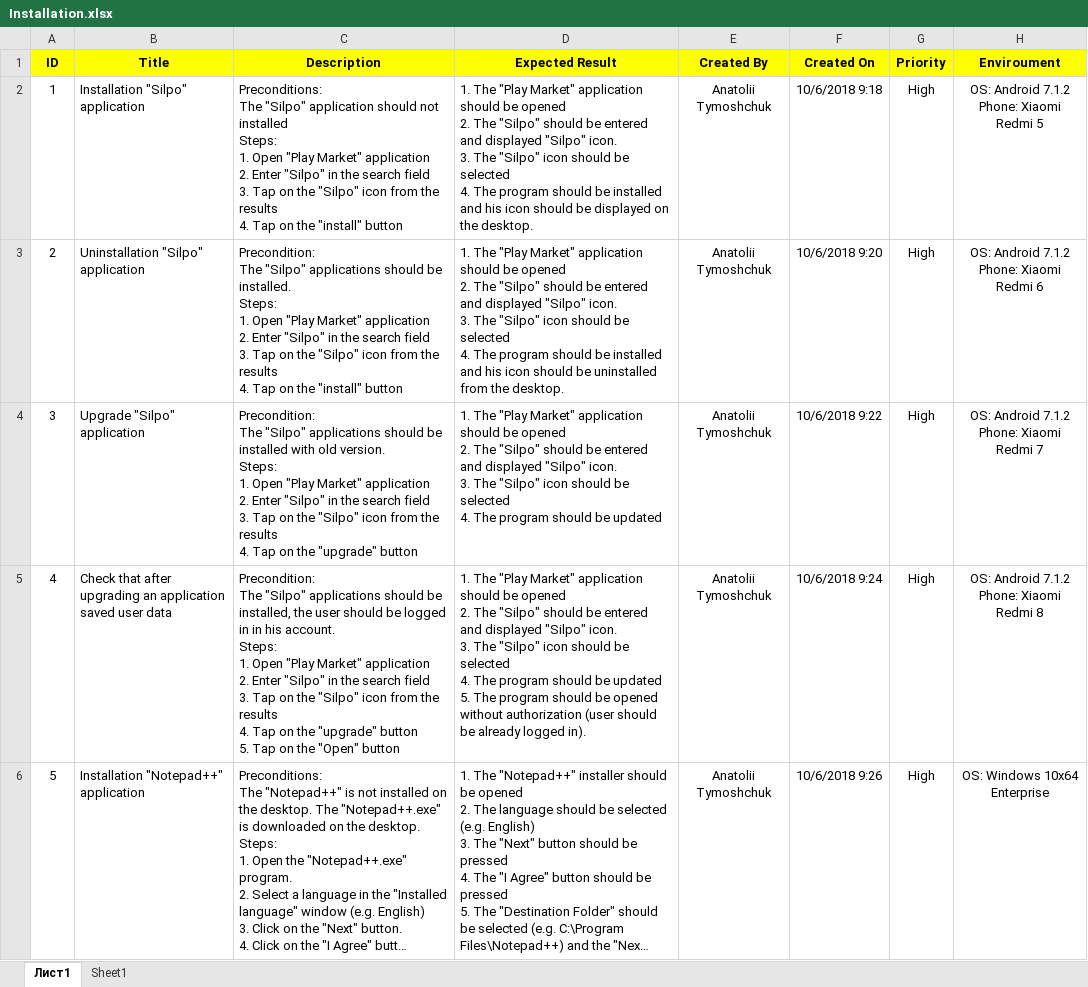
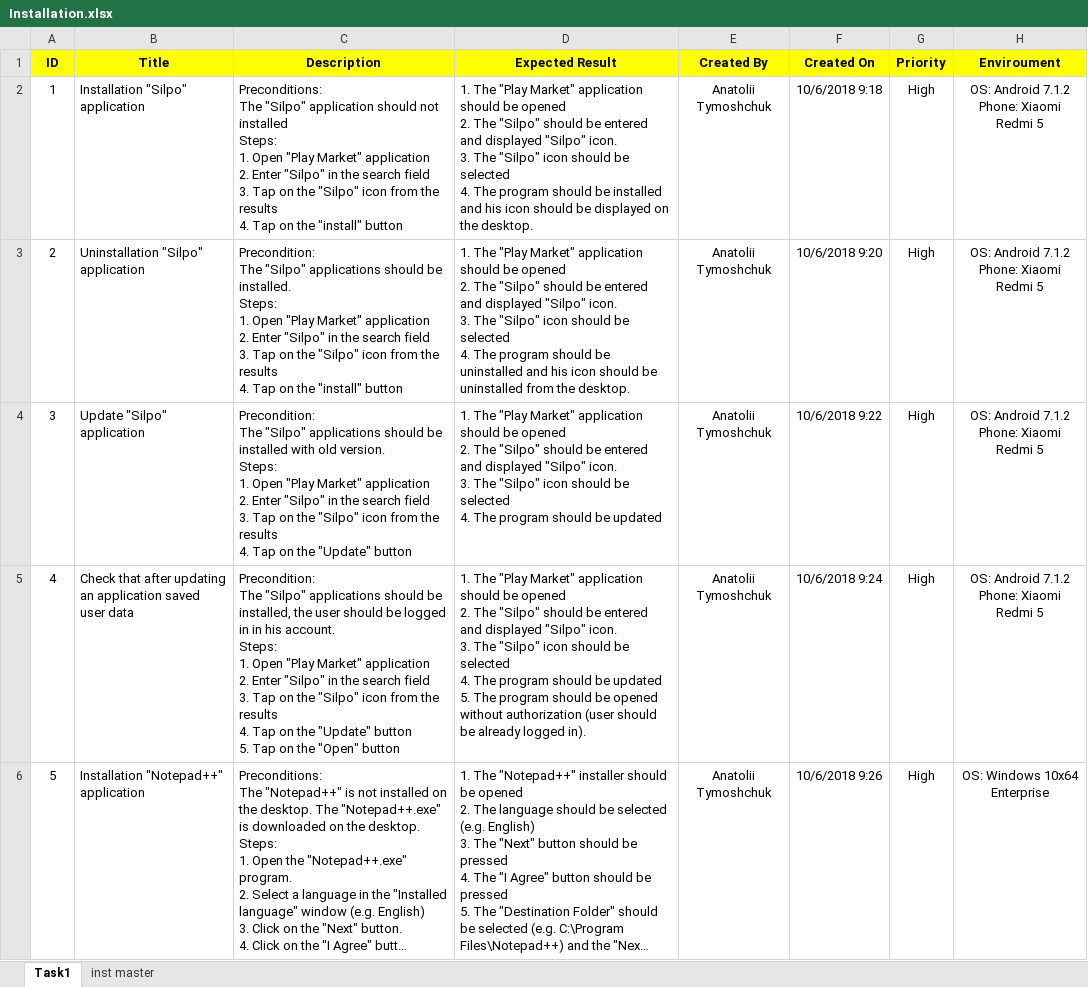
Before and after one commit to AnatoliiTymoshchuk/sft_tasks, an Excel workbook: Installation/Installation.xlsx, sheet Task1, drawn as a sheet; only a part is shown; long unchanged cells end in …; values as stored, in another font and other column widths than the file's, no borders; ↵ is a line break in a cell; the diff covers the shown part only; the diff names each change by its address in the sheet, - before the commit and + after, or states it on an @@ line.

```diff
--- a/Installation/Installation.xlsx (sheet Task1)
+++ b/Installation/Installation.xlsx (sheet Task1)
-sheet tab: Лист1
+sheet tab: Task1
-sheet tab: Sheet1
+sheet tab: inst master
-D3 (Expected Result): …should be installed and his…
+D3 (Expected Result): …should be uninstalled and his…
-H3 (Enviroument): OS: Android 7.1.2 ↵ Phone: Xiaomi Redmi 6
+H3 (Enviroument): OS: Android 7.1.2 ↵ Phone: Xiaomi Redmi 5
-B4 (Title): Upgrade "Silpo" application
+B4 (Title): Update "Silpo" application
-C4 (Description): …on the "upgrade" button
+C4 (Description): …on the "Update" button
-H4 (Enviroument): OS: Android 7.1.2 ↵ Phone: Xiaomi Redmi 7
+H4 (Enviroument): OS: Android 7.1.2 ↵ Phone: Xiaomi Redmi 5
-B5 (Title): …that after upgrading an application…
+B5 (Title): …that after updating an application…
-C5 (Description): …on the "upgrade" button ↵ 5.…
+C5 (Description): …on the "Update" button ↵ 5.…
-H5 (Enviroument): OS: Android 7.1.2 ↵ Phone: Xiaomi Redmi 8
+H5 (Enviroument): OS: Android 7.1.2 ↵ Phone: Xiaomi Redmi 5
```
Also changed, not shown: 6 edited cells elsewhere in this sheet, sheet inst master, Compatibility/Compatibility (2).xlsx, Localization/Localization.xlsx.
